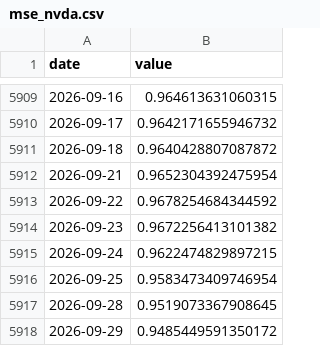
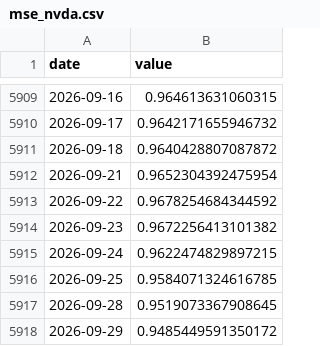
Before and after one commit to Hongjian-Xiao/market-stress, a CSV file: data/mse_nvda.csv, drawn as a sheet; only a part is shown, gaps mark what is left out.

```diff
--- a/data/mse_nvda.csv
+++ b/data/mse_nvda.csv
@@ -5915,3 +5915,3 @@ date,value
 2026-09-24,0.9622474829897215
-2026-09-25,0.9583473409746954
+2026-09-25,0.9584071324616785
 2026-09-28,0.9519073367908645
```
Also changed, not shown: data/mse_meta.csv, data/mse_mu.csv, 3 other files.
